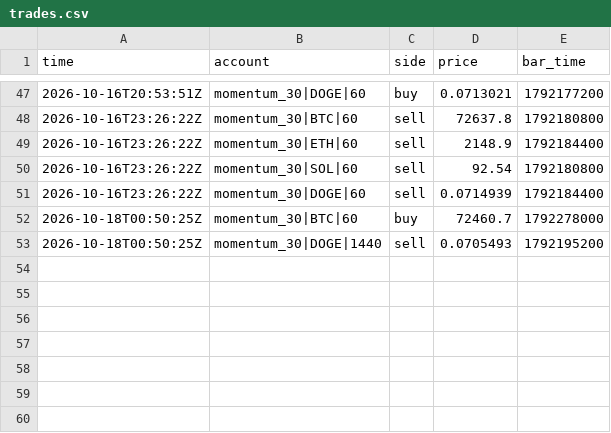
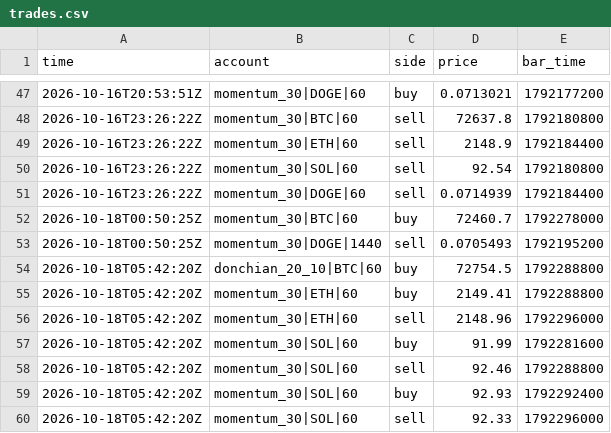
Before and after one commit to lazar-mikov/eur10-machine, a CSV file: builds/trading-bot/state/trades.csv, drawn as a sheet; only a part is shown, gaps mark what is left out.

```diff
--- a/builds/trading-bot/state/trades.csv
+++ b/builds/trading-bot/state/trades.csv
@@ -53 +53,8 @@ time,account,side,price,bar_time
 2026-10-18T00:50:25Z,momentum_30|DOGE|1440,sell,0.0705493,1792195200
+2026-10-18T05:42:20Z,donchian_20_10|BTC|60,buy,72754.5,1792288800
+2026-10-18T05:42:20Z,momentum_30|ETH|60,buy,2149.41,1792288800
+2026-10-18T05:42:20Z,momentum_30|ETH|60,sell,2148.96,1792296000
+2026-10-18T05:42:20Z,momentum_30|SOL|60,buy,91.99,1792281600
+2026-10-18T05:42:20Z,momentum_30|SOL|60,sell,92.46,1792288800
+2026-10-18T05:42:20Z,momentum_30|SOL|60,buy,92.93,1792292400
+2026-10-18T05:42:20Z,momentum_30|SOL|60,sell,92.33,1792296000
```
Also changed, not shown: builds/trading-bot/state/equity.csv, 2 other files.
